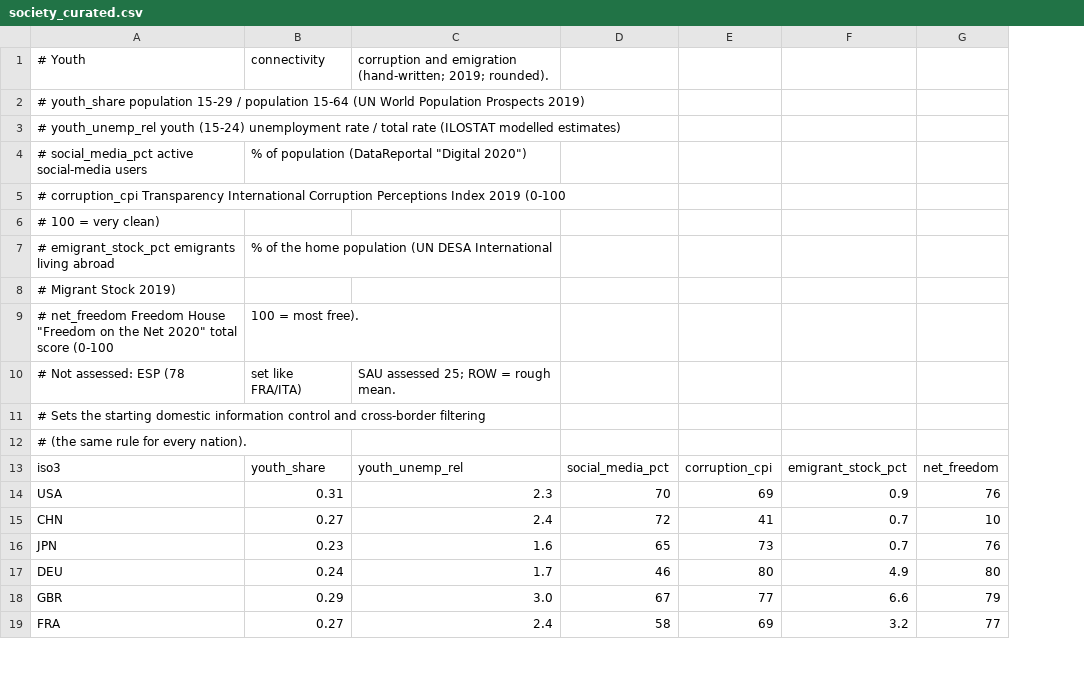
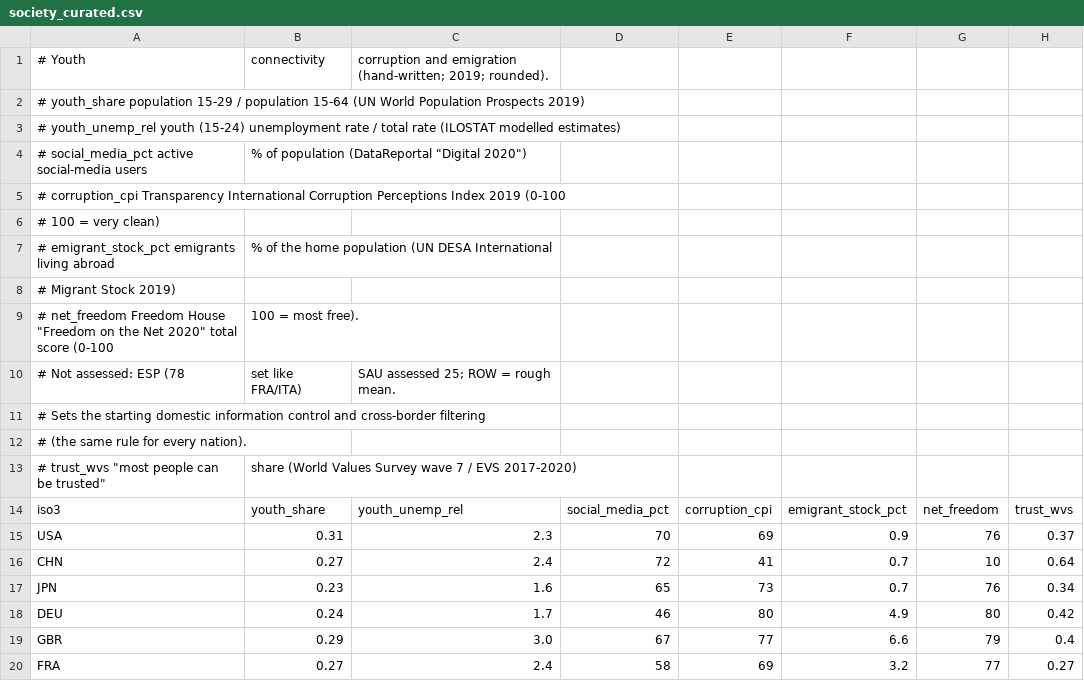
Before and after one commit to xinitrcn1/geosim, a CSV file: assets/scenario/2020/society_curated.csv, drawn as a sheet; only a part is shown; the diff names each change by its address in the sheet, - before the commit and + after, or states it on an @@ line.

```diff
--- a/assets/scenario/2020/society_curated.csv
+++ b/assets/scenario/2020/society_curated.csv
+column H, rows 14-20: trust_wvs | 0.37 | 0.64 | 0.34 | 0.42 | 0.4 | 0.27
+row 13: # trust_wvs "most people can be trusted" | share (World Values Survey wave 7 / EVS 2017-2020)
```
Also changed, not shown: assets/scenario/2020/finance_curated.csv, assets/scenario/2020/politics_curated.csv, 29 other files.
